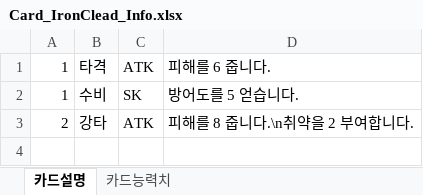
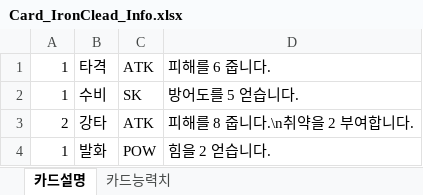
Before and after one commit to MikangMark/Sls, an Excel workbook: Assets/Excel/Card_IronClead_Info.xlsx, sheet 카드설명, drawn as a sheet; values as stored, in another font and other column widths than the file's, no borders; the diff names each change by its address in the sheet, - before the commit and + after, or states it on an @@ line.

```diff
--- a/Assets/Excel/Card_IronClead_Info.xlsx (sheet 카드설명)
+++ b/Assets/Excel/Card_IronClead_Info.xlsx (sheet 카드설명)
+row 4: 1 | 발화 | POW | 힘을 2 얻습니다.
```
Also changed, not shown: sheet 카드능력치, 11 other files.
